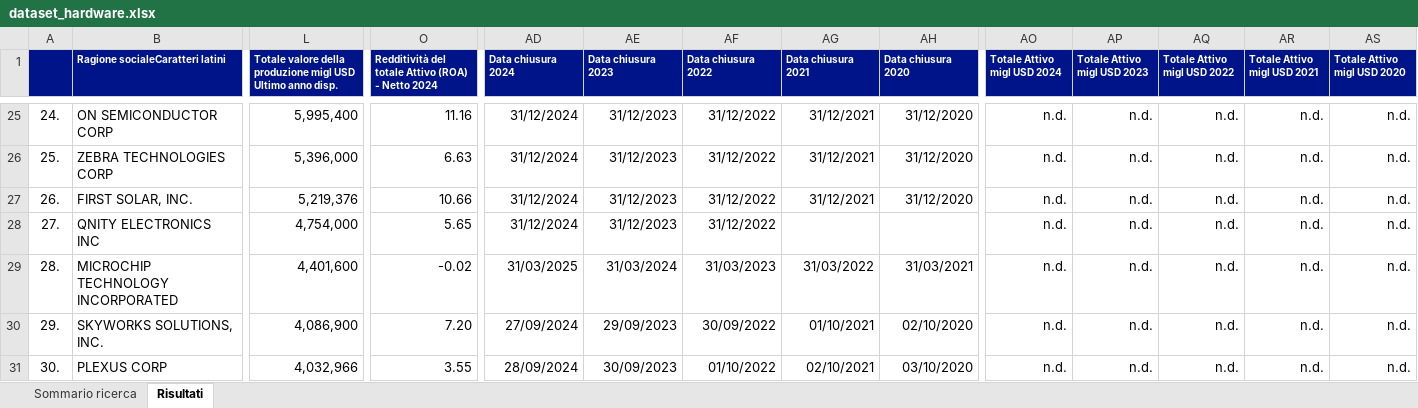
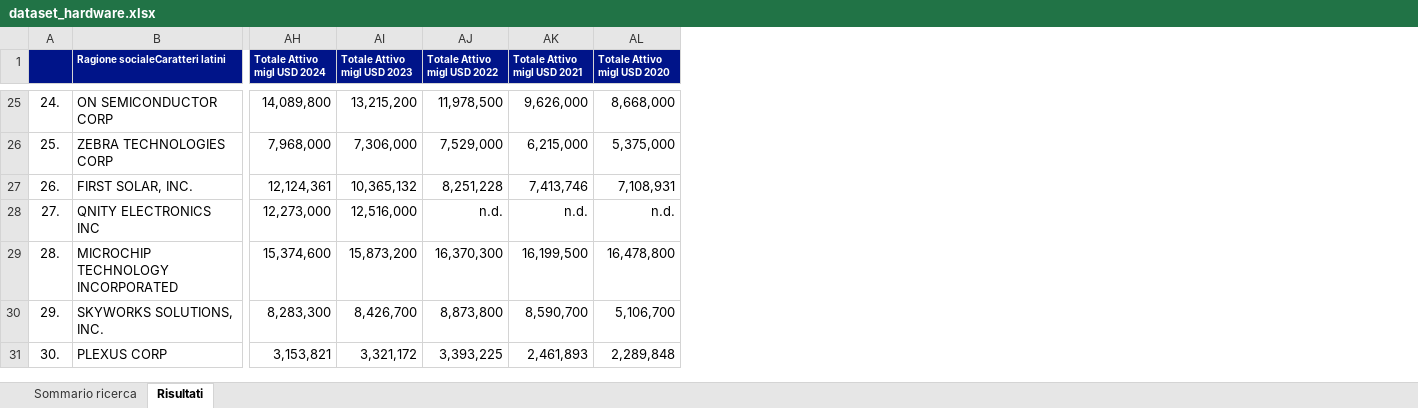
Before and after one commit to NicolaDiCrescenzo04/Analisi_Statistica_Tesi_Triennale, an Excel workbook: datas/raw/dataset_hardware.xlsx, sheet Risultati, drawn as a sheet; only a part is shown, gaps mark what is left out; values as stored, in another font and other column widths than the file's, no borders; removed rows and columns are numbered as before the commit, all else as after; the diff covers the shown part only; the diff names each change by its address in the sheet, - before the commit and + after, or states it on an @@ line.

```diff
--- a/datas/raw/dataset_hardware.xlsx (sheet Risultati)
+++ b/datas/raw/dataset_hardware.xlsx (sheet Risultati)
-column L, row 1: Totale valore della produzione migl USD Ultimo anno disp.; rows 25-31: 5,995,400 | 5,396,000 | 5,219,376 | 4,754,000 | 4,401,600 | 4,086,900 | 4,032,966
-column O, row 1: Redditività del totale Attivo (ROA) - Netto 2024; rows 25-31: 11.16 | 6.63 | 10.66 | 5.65 | -0.02 | 7.20 | 3.55
-column AD (Data chiusura 2024), rows 25-31: 31/12/2024 | 31/12/2024 | 31/12/2024 | 31/12/2024 | 31/03/2025 | 27/09/2024 | 28/09/2024
-column AE (Data chiusura 2023), rows 25-31: 31/12/2023 | 31/12/2023 | 31/12/2023 | 31/12/2023 | 31/03/2024 | 29/09/2023 | 30/09/2023
-column AF (Data chiusura 2022), rows 25-31: 31/12/2022 | 31/12/2022 | 31/12/2022 | 31/12/2022 | 31/03/2023 | 30/09/2022 | 01/10/2022
-column AG (Data chiusura 2021), rows 25-31: 31/12/2021 | 31/12/2021 | 31/12/2021 |  | 31/03/2022 | 01/10/2021 | 02/10/2021
-column AH (Data chiusura 2020), rows 25-31: 31/12/2020 | 31/12/2020 | 31/12/2020 |  | 31/03/2021 | 02/10/2020 | 03/10/2020
-AH25 (Totale Attivo migl USD 2024): n.d.
+AH25 (Totale Attivo migl USD 2024): 14,089,800
-AI25 (Totale Attivo migl USD 2023): n.d.
+AI25 (Totale Attivo migl USD 2023): 13,215,200
-AJ25 (Totale Attivo migl USD 2022): n.d.
+AJ25 (Totale Attivo migl USD 2022): 11,978,500
-AK25 (Totale Attivo migl USD 2021): n.d.
+AK25 (Totale Attivo migl USD 2021): 9,626,000
-AL25 (Totale Attivo migl USD 2020): n.d.
+AL25 (Totale Attivo migl USD 2020): 8,668,000
-AH26 (Totale Attivo migl USD 2024): n.d.
+AH26 (Totale Attivo migl USD 2024): 7,968,000
-AI26 (Totale Attivo migl USD 2023): n.d.
+AI26 (Totale Attivo migl USD 2023): 7,306,000
-AJ26 (Totale Attivo migl USD 2022): n.d.
+AJ26 (Totale Attivo migl USD 2022): 7,529,000
-AK26 (Totale Attivo migl USD 2021): n.d.
+AK26 (Totale Attivo migl USD 2021): 6,215,000
-AL26 (Totale Attivo migl USD 2020): n.d.
+AL26 (Totale Attivo migl USD 2020): 5,375,000
-AH27 (Totale Attivo migl USD 2024): n.d.
+AH27 (Totale Attivo migl USD 2024): 12,124,361
-AI27 (Totale Attivo migl USD 2023): n.d.
+AI27 (Totale Attivo migl USD 2023): 10,365,132
-AJ27 (Totale Attivo migl USD 2022): n.d.
+AJ27 (Totale Attivo migl USD 2022): 8,251,228
-AK27 (Totale Attivo migl USD 2021): n.d.
+AK27 (Totale Attivo migl USD 2021): 7,413,746
-AL27 (Totale Attivo migl USD 2020): n.d.
+AL27 (Totale Attivo migl USD 2020): 7,108,931
-AH28 (Totale Attivo migl USD 2024): n.d.
+AH28 (Totale Attivo migl USD 2024): 12,273,000
-AI28 (Totale Attivo migl USD 2023): n.d.
+AI28 (Totale Attivo migl USD 2023): 12,516,000
-AH29 (Totale Attivo migl USD 2024): n.d.
+AH29 (Totale Attivo migl USD 2024): 15,374,600
-AI29 (Totale Attivo migl USD 2023): n.d.
+AI29 (Totale Attivo migl USD 2023): 15,873,200
-AJ29 (Totale Attivo migl USD 2022): n.d.
+AJ29 (Totale Attivo migl USD 2022): 16,370,300
-AK29 (Totale Attivo migl USD 2021): n.d.
+AK29 (Totale Attivo migl USD 2021): 16,199,500
-AL29 (Totale Attivo migl USD 2020): n.d.
+AL29 (Totale Attivo migl USD 2020): 16,478,800
-AH30 (Totale Attivo migl USD 2024): n.d.
+AH30 (Totale Attivo migl USD 2024): 8,283,300
-AI30 (Totale Attivo migl USD 2023): n.d.
+AI30 (Totale Attivo migl USD 2023): 8,426,700
-AJ30 (Totale Attivo migl USD 2022): n.d.
+AJ30 (Totale Attivo migl USD 2022): 8,873,800
-AK30 (Totale Attivo migl USD 2021): n.d.
+AK30 (Totale Attivo migl USD 2021): 8,590,700
-AL30 (Totale Attivo migl USD 2020): n.d.
+AL30 (Totale Attivo migl USD 2020): 5,106,700
-AH31 (Totale Attivo migl USD 2024): n.d.
+AH31 (Totale Attivo migl USD 2024): 3,153,821
-AI31 (Totale Attivo migl USD 2023): n.d.
+AI31 (Totale Attivo migl USD 2023): 3,321,172
-AJ31 (Totale Attivo migl USD 2022): n.d.
+AJ31 (Totale Attivo migl USD 2022): 3,393,225
-AK31 (Totale Attivo migl USD 2021): n.d.
+AK31 (Totale Attivo migl USD 2021): 2,461,893
-AL31 (Totale Attivo migl USD 2020): n.d.
+AL31 (Totale Attivo migl USD 2020): 2,289,848
```
Also changed, not shown: 1 added row, 776 edited cells and cell formats elsewhere in this sheet, sheet Sommario ricerca, datas/raw/dataset_software.xlsx.
